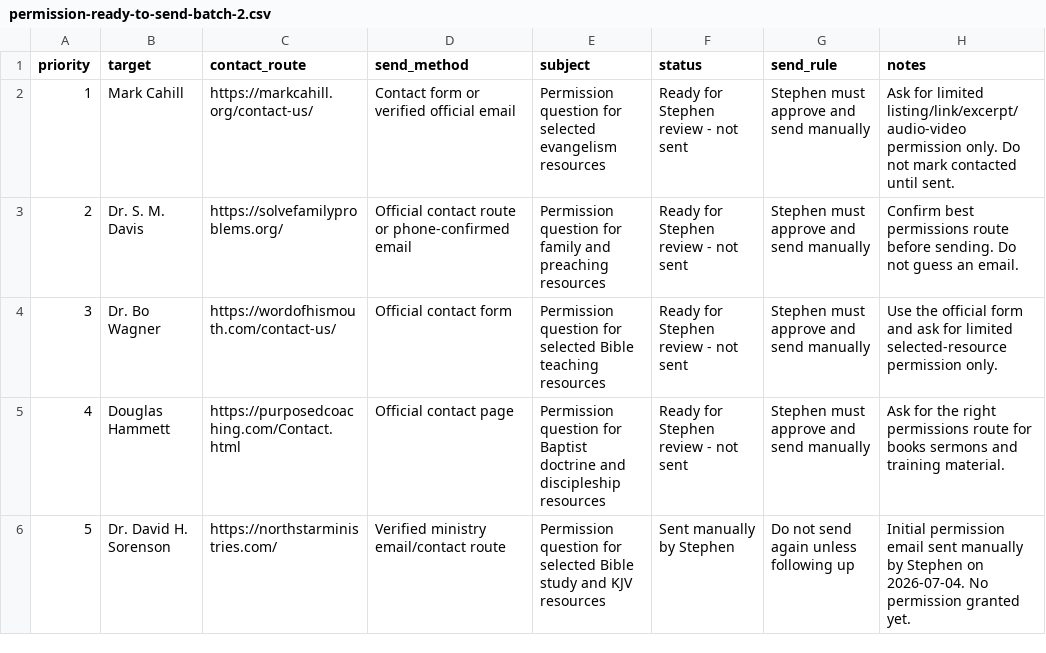
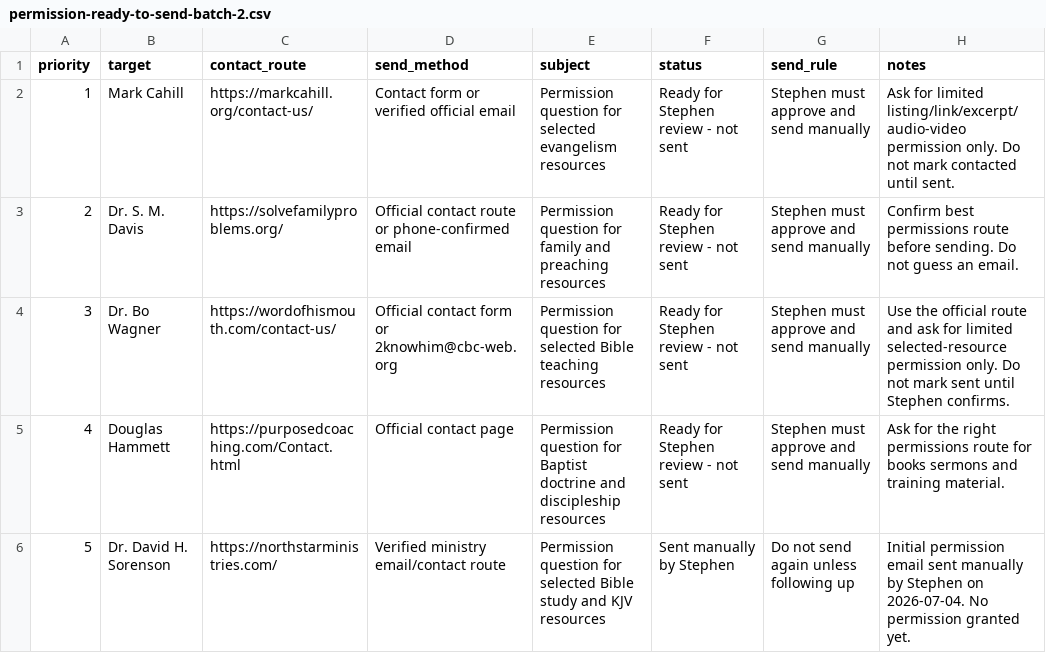
Before and after one commit to scheerfactor/bible-study-app, a CSV file: data/library/acquisition/permission-ready-to-send-batch-2.csv, drawn as a sheet.

```diff
--- a/data/library/acquisition/permission-ready-to-send-batch-2.csv
+++ b/data/library/acquisition/permission-ready-to-send-batch-2.csv
@@ -3,3 +3,3 @@ priority,target,contact_route,send_method,subject,status,send_rule,notes
 2,Dr. S. M. Davis,https://solvefamilyproblems.org/,Official contact route or phone-confirmed email,Permission question for family and preaching resources,Ready for Stephen review - not sent,Stephen must approve and send manually,Confirm best permissions route before sending. Do not guess an email.
-3,Dr. Bo Wagner,https://wordofhismouth.com/contact-us/,Official contact form,Permission question for selected Bible teaching resources,Ready for Stephen review - not sent,Stephen must approve and send manually,Use the official form and ask for limited selected-resource permission only.
+3,Dr. Bo Wagner,https://wordofhismouth.com/contact-us/,Official contact form or 2knowhim@cbc-web.org,Permission question for selected Bible teaching resources,Ready for Stephen review - not sent,Stephen must approve and send manually,Use the official route and ask for limited selected-resource permission only. Do not mark sent until Stephen confirms.
 4,Douglas Hammett,https://purposedcoaching.com/Contact.html,Official contact page,Permission question for Baptist doctrine and discipleship resources,Ready for Stephen review - not sent,Stephen must approve and send manually,Ask for the right permissions route for books sermons and training material.
```
Also changed, not shown: data/library/acquisition/next-permission-email-drafts.csv, data/library/acquisition/permission-contact-links.csv, 2 other files.
